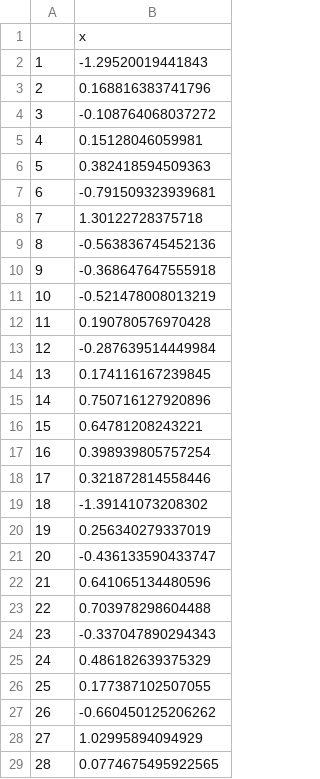
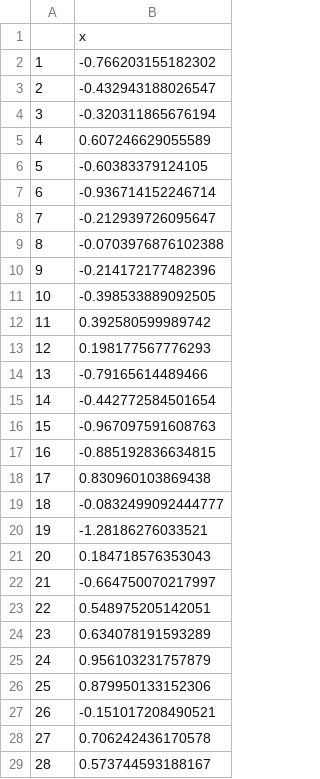
Before and after one commit to ArthurGorgonio/Computational-Inteligence, a CSV file: R/weights/2.csv, drawn as a sheet; only a part is shown; the diff covers the shown part only.

```diff
--- a/R/weights/2.csv
+++ b/R/weights/2.csv
@@ -1,29 +1,29 @@
 "","x"
-"1",-1.29520019441843
-"2",0.168816383741796
-"3",-0.108764068037272
-"4",0.15128046059981
-"5",0.382418594509363
-"6",-0.791509323939681
-"7",1.30122728375718
-"8",-0.563836745452136
-"9",-0.368647647555918
-"10",-0.521478008013219
-"11",0.190780576970428
-"12",-0.287639514449984
-"13",0.174116167239845
-"14",0.750716127920896
-"15",0.64781208243221
-"16",0.398939805757254
-"17",0.321872814558446
-"18",-1.39141073208302
-"19",0.256340279337019
-"20",-0.436133590433747
-"21",0.641065134480596
-"22",0.703978298604488
-"23",-0.337047890294343
-"24",0.486182639375329
-"25",0.177387102507055
-"26",-0.660450125206262
-"27",1.02995894094929
-"28",0.0774675495922565
+"1",-0.766203155182302
+"2",-0.432943188026547
+"3",-0.320311865676194
+"4",0.607246629055589
+"5",-0.60383379124105
+"6",-0.936714152246714
+"7",-0.212939726095647
+"8",-0.0703976876102388
+"9",-0.214172177482396
+"10",-0.398533889092505
+"11",0.392580599989742
+"12",0.198177567776293
+"13",-0.79165614489466
+"14",-0.442772584501654
+"15",-0.967097591608763
+"16",-0.885192836634815
+"17",0.830960103869438
+"18",-0.0832499092444777
+"19",-1.28186276033521
+"20",0.184718576353043
+"21",-0.664750070217997
+"22",0.548975205142051
+"23",0.634078191593289
+"24",0.956103231757879
+"25",0.879950133152306
+"26",-0.151017208490521
+"27",0.706242436170578
+"28",0.573744593188167
```
Also changed, not shown: 8 edited cells elsewhere in this file, R/weights/0.csv, R/weights/1.csv, 13 other files.
